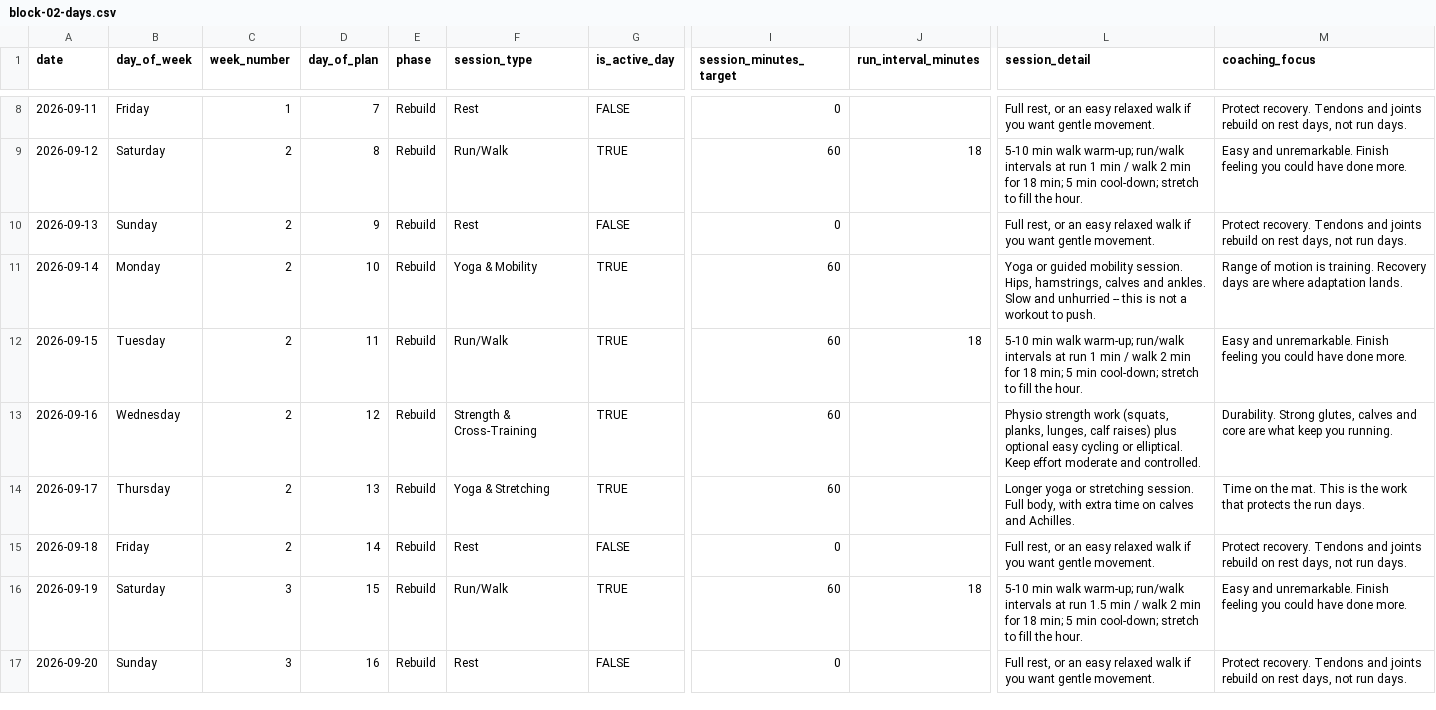
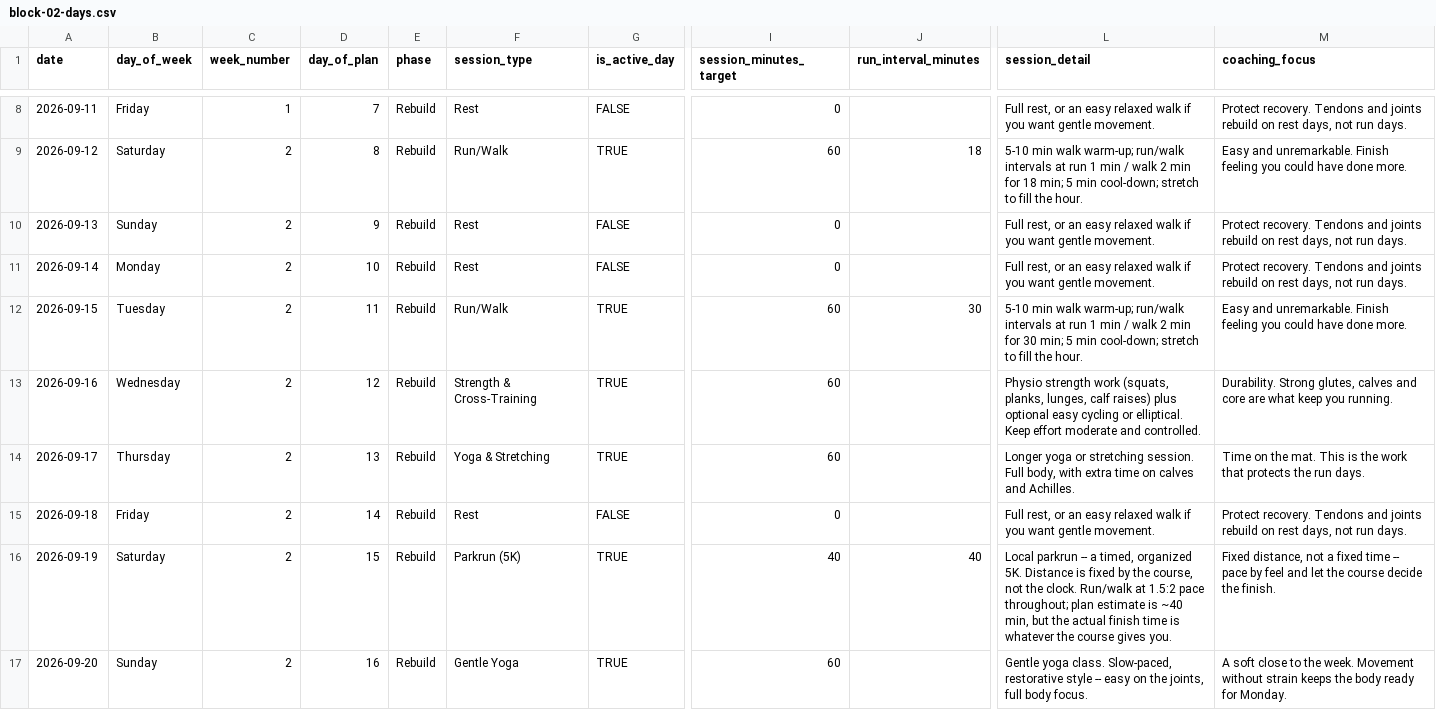
Before and after one commit to scottyleblanc/TACE.Website, a CSV file: dev/block-02-days.csv, drawn as a sheet; only a part is shown, gaps mark what is left out; the diff covers the shown part only; the diff names each change by its address in the sheet, - before the commit and + after, or states it on an @@ line.

```diff
--- a/dev/block-02-days.csv
+++ b/dev/block-02-days.csv
-F11 (session_type): Yoga & Mobility
+F11 (session_type): Rest
-G11 (is_active_day): TRUE
+G11 (is_active_day): FALSE
-I11 (session_minutes_target): 60
+I11 (session_minutes_target): 0
-L11 (session_detail): Yoga or guided mobility session. Hips, hamstrings, calves and ankles. Slow and unhurried -- this is not a workout to push.
+L11 (session_detail): Full rest, or an easy relaxed walk if you want gentle movement.
-M11 (coaching_focus): Range of motion is training. Recovery days are where adaptation lands.
+M11 (coaching_focus): Protect recovery. Tendons and joints rebuild on rest days, not run days.
-J12 (run_interval_minutes): 18
+J12 (run_interval_minutes): 30
-L12 (session_detail): …min for 18 min; 5…
+L12 (session_detail): …min for 30 min; 5…
-C16:C17 (week_number): 3
+C16:C17 (week_number): 2
-F16 (session_type): Run/Walk
+F16 (session_type): Parkrun (5K)
-I16 (session_minutes_target): 60
+I16 (session_minutes_target): 40
-J16 (run_interval_minutes): 18
+J16 (run_interval_minutes): 40
-L16 (session_detail): 5-10 min walk warm-up; run/walk intervals at run 1.5 min / walk 2 min for 18 min; 5 min cool-down; stretch to fill the hour.
+L16 (session_detail): Local parkrun -- a timed, organized 5K. Distance is fixed by the course, not the clock. Run/walk at 1.5:2 pace throughout; plan estimate is ~40 min, but the actual finish time is whatever the course gives you.
-M16 (coaching_focus): Easy and unremarkable. Finish feeling you could have done more.
+M16 (coaching_focus): Fixed distance, not a fixed time -- pace by feel and let the course decide the finish.
-F17 (session_type): Rest
+F17 (session_type): Gentle Yoga
-G17 (is_active_day): FALSE
+G17 (is_active_day): TRUE
-I17 (session_minutes_target): 0
+I17 (session_minutes_target): 60
-L17 (session_detail): Full rest, or an easy relaxed walk if you want gentle movement.
+L17 (session_detail): Gentle yoga class. Slow-paced, restorative style -- easy on the joints, full body focus.
-M17 (coaching_focus): Protect recovery. Tendons and joints rebuild on rest days, not run days.
+M17 (coaching_focus): A soft close to the week. Movement without strain keeps the body ready for Monday.
```
Also changed, not shown: 104 edited cells elsewhere in this file, dev/block-02-weeks.csv, 4 other files.
